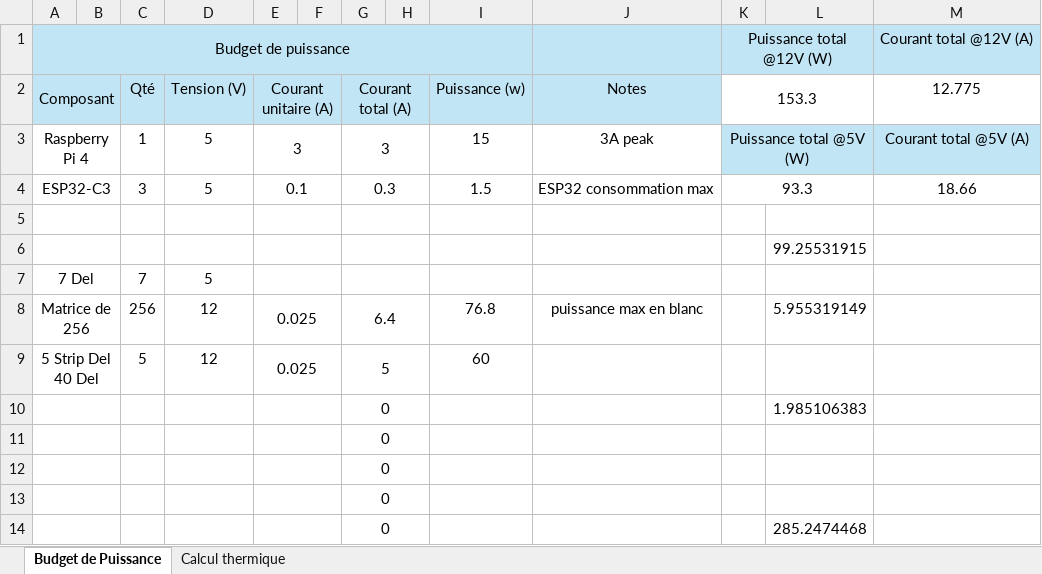
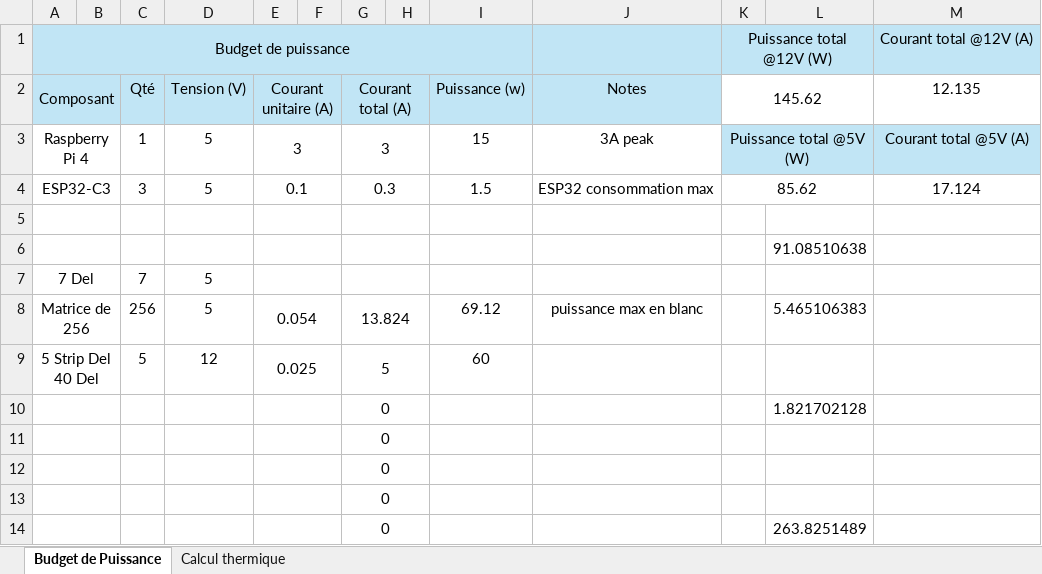
Before and after one commit to AdamDubois/OverClock, an Excel workbook: Documentation/Référence/Budget de puissant.xlsx, sheet Budget de Puissance, drawn as a sheet; values as stored, in another font and other column widths than the file's, no borders; the diff names each change by its address in the sheet, - before the commit and + after, or states it on an @@ line.

```diff
--- a/Documentation/Référence/Budget de puissant.xlsx (sheet Budget de Puissance)
+++ b/Documentation/Référence/Budget de puissant.xlsx (sheet Budget de Puissance)
-K2: 153.3
+K2: 145.62
-M2: 12.775
+M2: 12.135
-K4 (145.62): 93.3
+K4 (145.62): 85.62
-M4 (12.135): 18.66
+M4 (12.135): 17.124
-L6: 99.25531915
+L6: 91.08510638
-D8 (Tension (V)): 12
+D8 (Tension (V)): 5
-E8 (Courant unitaire (A)): 0.025
+E8 (Courant unitaire (A)): 0.054
-G8 (Courant total (A)): 6.4
+G8 (Courant total (A)): 13.824
-I8 (Puissance (w)): 76.8
+I8 (Puissance (w)): 69.12
-L8: 5.955319149
+L8: 5.465106383
-L10: 1.985106383
+L10: 1.821702128
-L14: 285.2474468
+L14: 263.8251489
```
Also changed, not shown: 10 other files.
